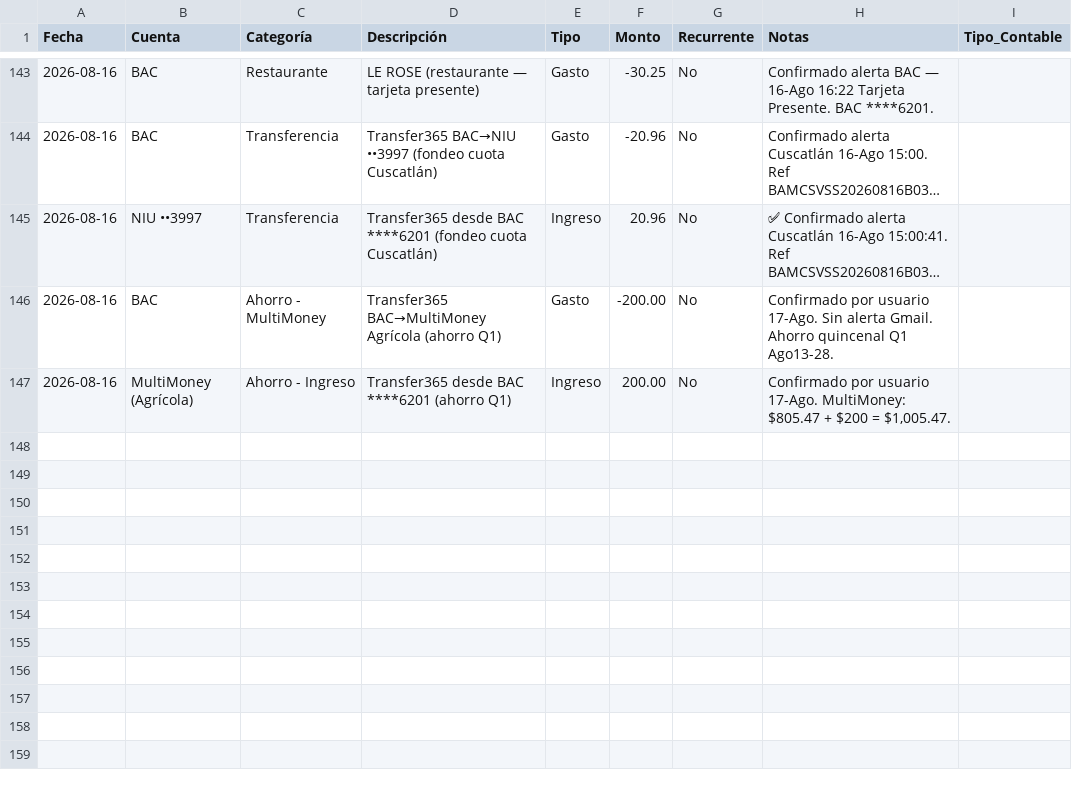
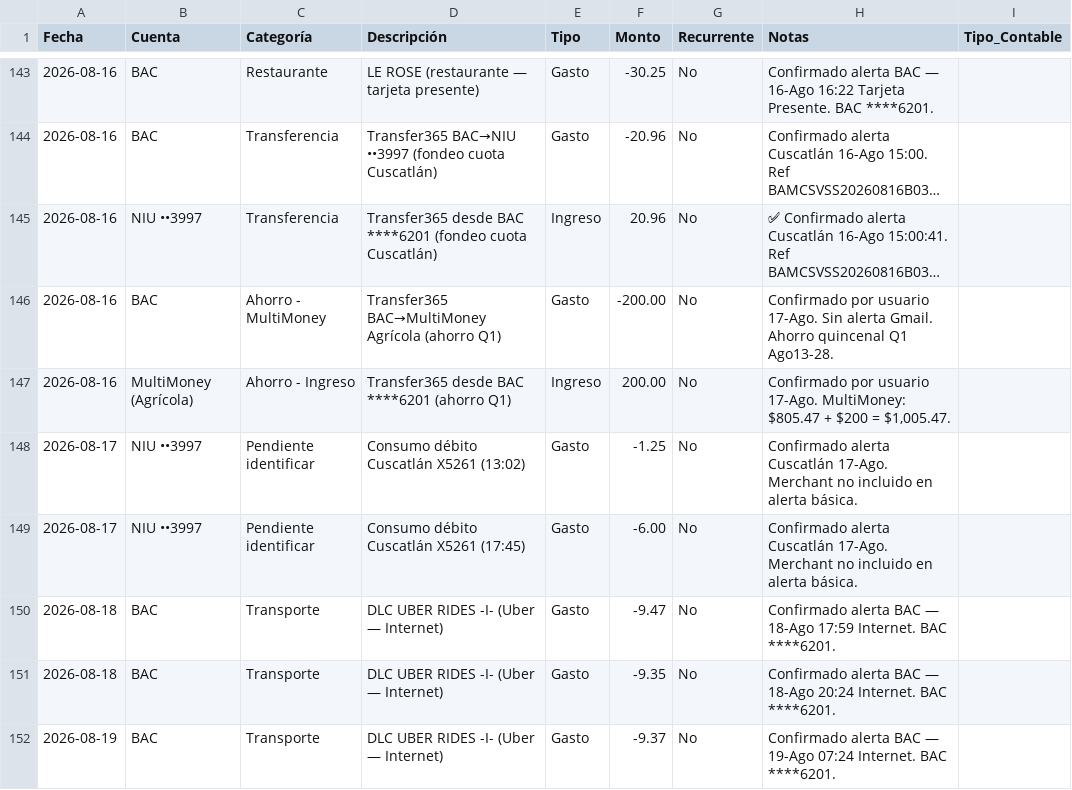
Before and after one commit to Fjohn298/gmail-mcp, a CSV file: finanzas/movimientos.csv, drawn as a sheet; only a part is shown, gaps mark what is left out; long unchanged cells end in ….

```diff
--- a/finanzas/movimientos.csv
+++ b/finanzas/movimientos.csv
@@ -147 +147,6 @@ Fecha,Cuenta,Categoría,Descripción,Tipo,Monto,Recurrente,Notas,Tipo_Contable
 2026-08-16,MultiMoney (Agrícola),Ahorro - Ingreso,Transfer365 desde BAC ****6201 (ahorro Q1),Ingreso,200.00,No,"Confirmado por usuario 17-Ago. MultiMoney: $805.47 + $200 = $1,005.47."
+2026-08-17,NIU ••3997,Pendiente identificar,Consumo débito Cuscatlán X5261 (13:02),Gasto,-1.25,No,Confirmado alerta Cuscatlán 17-Ago. Merchant no incluido en alerta básica.
+2026-08-17,NIU ••3997,Pendiente identificar,Consumo débito Cuscatlán X5261 (17:45),Gasto,-6.00,No,Confirmado alerta Cuscatlán 17-Ago. Merchant no incluido en alerta básica.
+2026-08-18,BAC,Transporte,DLC UBER RIDES -I- (Uber — Internet),Gasto,-9.47,No,Confirmado alerta BAC — 18-Ago 17:59 Internet. BAC ****6201.
+2026-08-18,BAC,Transporte,DLC UBER RIDES -I- (Uber — Internet),Gasto,-9.35,No,Confirmado alerta BAC — 18-Ago 20:24 Internet. BAC ****6201.
+2026-08-19,BAC,Transporte,DLC UBER RIDES -I- (Uber — Internet),Gasto,-9.37,No,Confirmado alerta BAC — 19-Ago 07:24 Internet. BAC ****6201.
```
Also changed, not shown: 1 other file.
